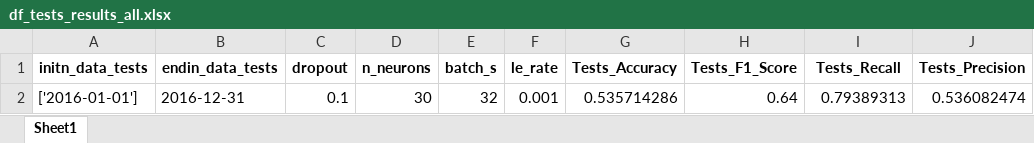
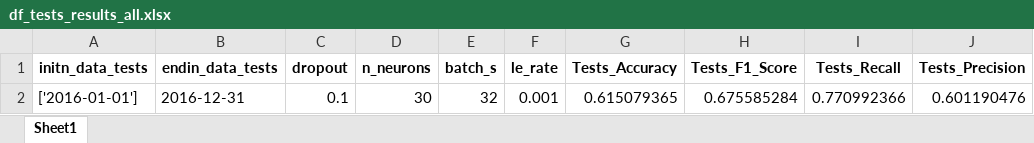
Before and after one commit to Javi826/YvesSP500, an Excel workbook: results/tests_results/df_tests_results_all.xlsx, sheet Sheet1, drawn as a sheet; values as stored, in another font and other column widths than the file's, no borders; the diff names each change by its address in the sheet, - before the commit and + after, or states it on an @@ line.

```diff
--- a/results/tests_results/df_tests_results_all.xlsx (sheet Sheet1)
+++ b/results/tests_results/df_tests_results_all.xlsx (sheet Sheet1)
-G2 (Tests_Accuracy): 0.535714286
+G2 (Tests_Accuracy): 0.615079365
-H2 (Tests_F1_Score): 0.64
+H2 (Tests_F1_Score): 0.675585284
-I2 (Tests_Recall): 0.79389313
+I2 (Tests_Recall): 0.770992366
-J2 (Tests_Precision): 0.536082474
+J2 (Tests_Precision): 0.601190476
```
Also changed, not shown: inputs/preprocessing/df_preprocessing_20_2000-01-01_2019-12-31.xlsx, results/tra_val_results/df_tra_val_all.xlsx, 28 other files.
